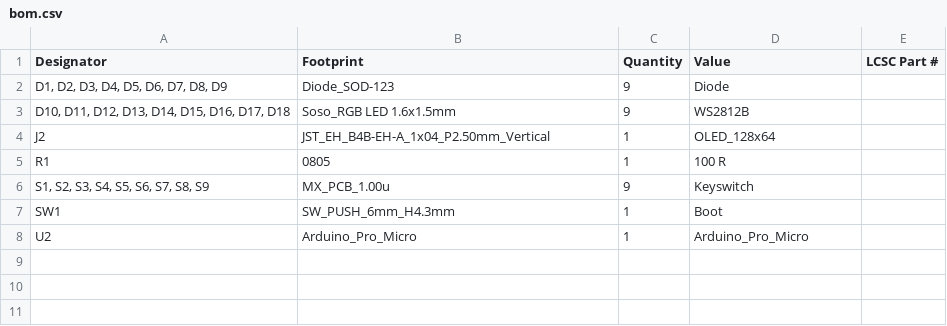
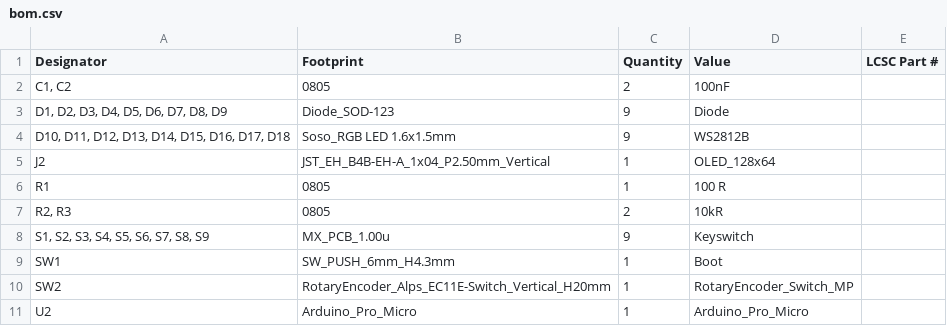
Before and after one commit to AloneButt/Hardware_-_3x3-RGB-Keyboard_-_AM-33RKB-R2, a CSV file: production/bom.csv, drawn as a sheet.

Commit message:
added EC11 encoder

```diff
--- a/production/bom.csv
+++ b/production/bom.csv
@@ -1,2 +1,3 @@
 Designator,Footprint,Quantity,Value,LCSC Part #
+"C1, C2",0805,2,100nF,
 "D1, D2, D3, D4, D5, D6, D7, D8, D9",Diode_SOD-123,9,Diode,
@@ -5,4 +6,6 @@ J2,JST_EH_B4B-EH-A_1x04_P2.50mm_Vertical,1,OLED_128x64,
 R1,0805,1,100 R,
+"R2, R3",0805,2,10kR,
 "S1, S2, S3, S4, S5, S6, S7, S8, S9",MX_PCB_1.00u,9,Keyswitch,
 SW1,SW_PUSH_6mm_H4.3mm,1,Boot,
+SW2,RotaryEncoder_Alps_EC11E-Switch_Vertical_H20mm,1,RotaryEncoder_Switch_MP,
 U2,Arduino_Pro_Micro,1,Arduino_Pro_Micro,
```
Also changed, not shown: production/positions.csv, 18 other files.
